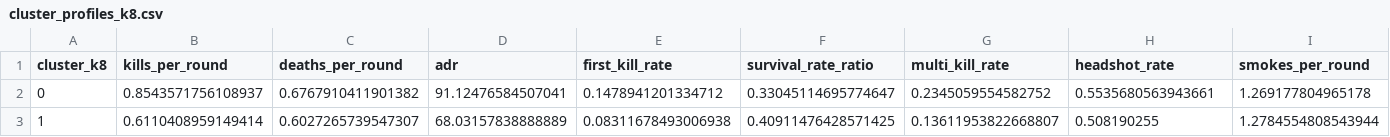
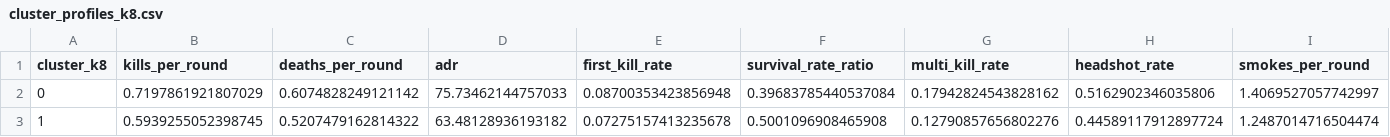
Before and after one commit to MinghanFan/CSML, a CSV file: clean_dataset/cluster_eval/cluster_profiles/cluster_profiles_k8.csv, drawn as a sheet; only a part is shown; the diff covers the shown part only; the diff names each change by its address in the sheet, - before the commit and + after, or states it on an @@ line.

Commit message:
round level prediction model

```diff
--- a/clean_dataset/cluster_eval/cluster_profiles/cluster_profiles_k8.csv
+++ b/clean_dataset/cluster_eval/cluster_profiles/cluster_profiles_k8.csv
-B2 (kills_per_round): 0.8543571756108937
+B2 (kills_per_round): 0.7197861921807029
-C2 (deaths_per_round): 0.6767910411901382
+C2 (deaths_per_round): 0.6074828249121142
-D2 (adr): 91.12476584507041
+D2 (adr): 75.73462144757033
-E2 (first_kill_rate): 0.1478941201334712
+E2 (first_kill_rate): 0.08700353423856948
-F2 (survival_rate_ratio): 0.33045114695774647
+F2 (survival_rate_ratio): 0.39683785440537084
-G2 (multi_kill_rate): 0.2345059554582752
+G2 (multi_kill_rate): 0.17942824543828162
-H2 (headshot_rate): 0.5535680563943661
+H2 (headshot_rate): 0.5162902346035806
-I2 (smokes_per_round): 1.269177804965178
+I2 (smokes_per_round): 1.4069527057742997
-B3 (kills_per_round): 0.6110408959149414
+B3 (kills_per_round): 0.5939255052398745
-C3 (deaths_per_round): 0.6027265739547307
+C3 (deaths_per_round): 0.5207479162814322
-D3 (adr): 68.03157838888889
+D3 (adr): 63.48128936193182
-E3 (first_kill_rate): 0.08311678493006938
+E3 (first_kill_rate): 0.07275157413235678
-F3 (survival_rate_ratio): 0.40911476428571425
+F3 (survival_rate_ratio): 0.5001096908465908
-G3 (multi_kill_rate): 0.13611953822668807
+G3 (multi_kill_rate): 0.12790857656802276
-H3 (headshot_rate): 0.508190255
+H3 (headshot_rate): 0.44589117912897724
-I3 (smokes_per_round): 1.2784554808543944
+I3 (smokes_per_round): 1.2487014716504474
```
Also changed, not shown: 88 edited cells elsewhere in this file, clean_dataset/cluster_eval/cluster_metrics.csv, clean_dataset/cluster_eval/cluster_profiles/cluster_profiles_k4.csv, 21 other files.
